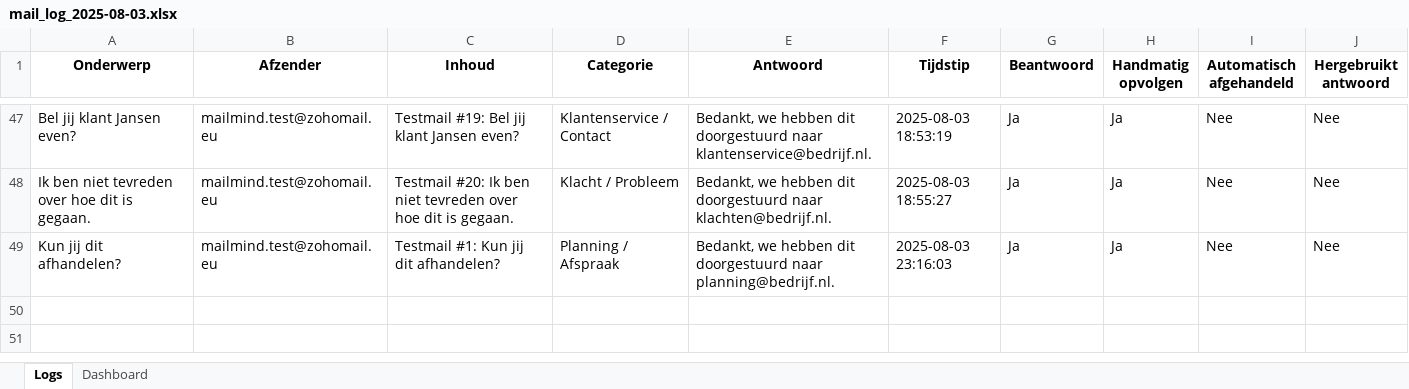
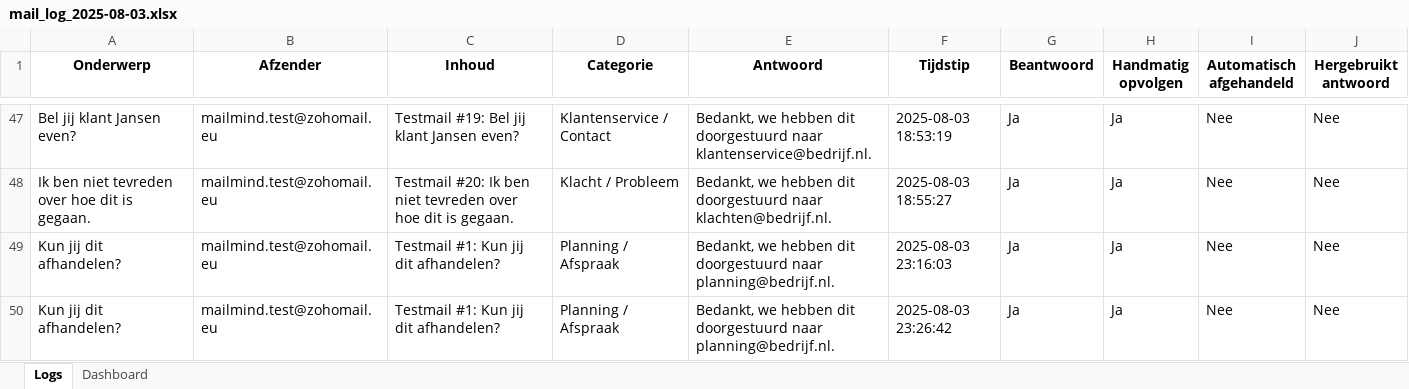
Before and after one commit to MailMind-app/streamlit-dashboard, an Excel workbook: logs/mail_log_2025-08-03.xlsx, sheet Logs, drawn as a sheet; only a part is shown, gaps mark what is left out; values as stored, in another font and other column widths than the file's, no borders; conditional formats not drawn; the diff names each change by its address in the sheet, - before the commit and + after, or states it on an @@ line.

Commit message:
Automatische test-sync: 2025-08-03 23:26:50

```diff
--- a/logs/mail_log_2025-08-03.xlsx (sheet Logs)
+++ b/logs/mail_log_2025-08-03.xlsx (sheet Logs)
+row 50: Kun jij dit afhandelen? | mailmind.test@zohomail.eu | Testmail #1: Kun jij dit afhandelen? | Planning / Afspraak | Bedankt, we hebben dit doorgestuurd naar planning@bedrijf.nl. | 2025-08-03 23:26:42 | Ja | Ja | Nee | Nee
```
Also changed, not shown: sheet Dashboard.
